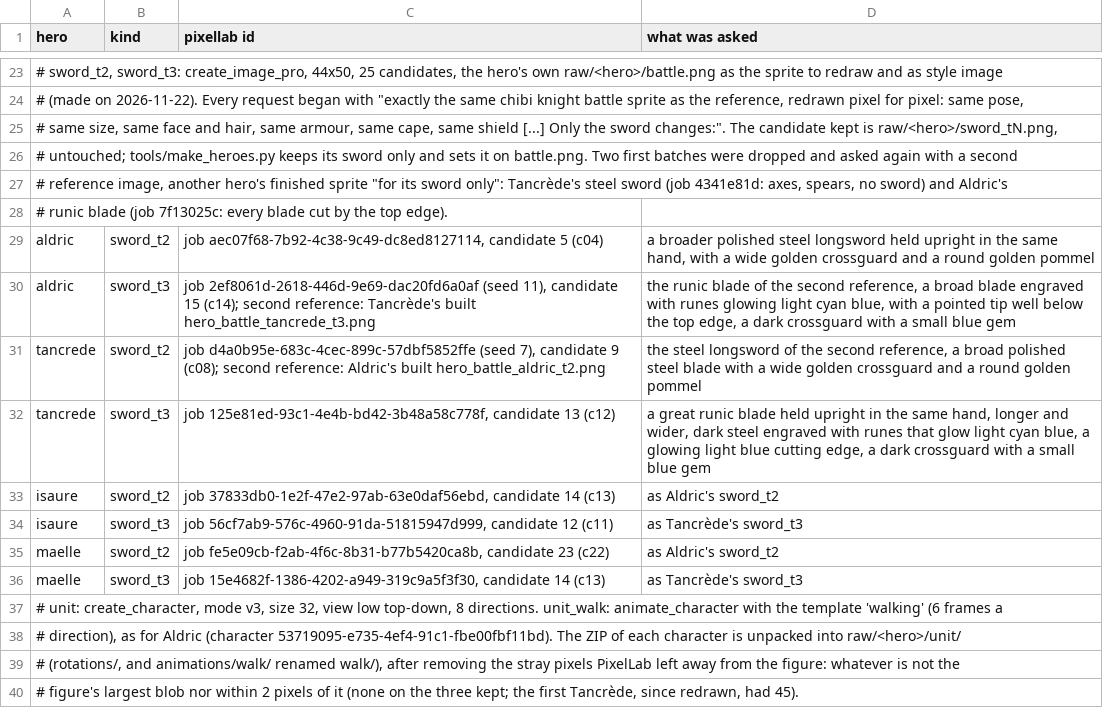
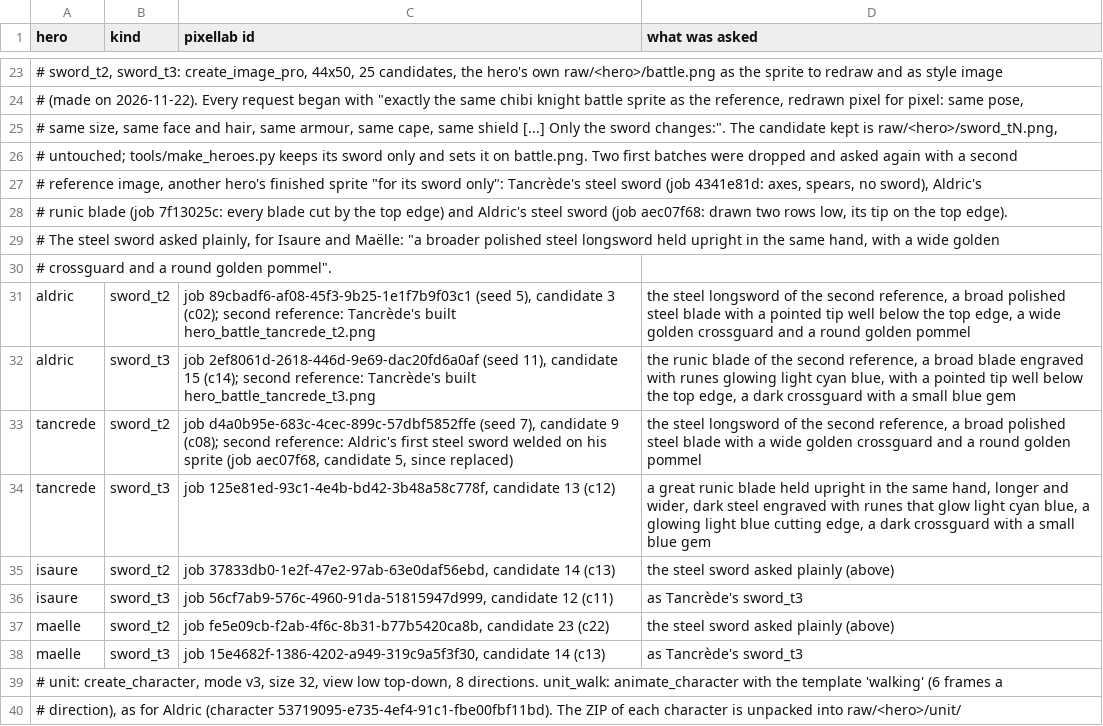
Before and after one commit to dilaouid/aubeval, a TSV file: tools/heroes/ids.tsv, drawn as a sheet; only a part is shown, gaps mark what is left out; the shorter side is filled out with more unchanged rows; addresses are those after the commit; the diff names each change by its address in the sheet, - before the commit and + after, or states it on an @@ line.

Commit message:
fix(art): the fixes of the final review
- the weld keeps a sword's handle and pommel below its box, where the hero has no pixel
- Aldric's steel sword redrawn: its tip was on the top edge
- the dusk backdrop takes for sky what is as blue as the day sky, not what is above a line:
  no more orange teeth in the hill crests, no day sky left in the valleys; written at 640x360
- the manifest guard tells letter cases apart, as the site's host does
- the spec says the warlords' turn-strip icon was dropped, and why

```diff
--- a/tools/heroes/ids.tsv
+++ b/tools/heroes/ids.tsv
-A27 (hero): …spears, no sword) and Aldric's
+A27 (hero): …spears, no sword), Aldric's
-A28 (hero): …the top edge).
+A28 (hero): …the top edge) and Aldric's steel sword (job aec07f68: drawn two rows low, its tip on the top edge).
+row 29: # The steel sword asked plainly, for Isaure and Maëlle: "a broader polished steel longsword held upright in the same hand, with a wide golden
+row 30: # crossguard and a round golden pommel".
-C31 (pixellab id): job aec07f68-7b92-4c38-9c49-dc8ed8127114, candidate 5 (c04)
+C31 (pixellab id): job 89cbadf6-af08-45f3-9b25-1e1f7b9f03c1 (seed 5), candidate 3 (c02); second reference: Tancrède's built hero_battle_tancrede_t2.png
-D31 (what was asked): a broader polished steel longsword held upright in the same hand, with a wide…
+D31 (what was asked): the steel longsword of the second reference, a broad polished steel blade with a pointed tip well below the top edge, a wide…
-C33 (pixellab id): …reference: Aldric's built hero_battle_aldric_t2.png
+C33 (pixellab id): …reference: Aldric's first steel sword welded on his sprite (job aec07f68, candidate 5, since replaced)
-D35 (what was asked): as Aldric's sword_t2
+D35 (what was asked): the steel sword asked plainly (above)
-D37 (what was asked): as Aldric's sword_t2
+D37 (what was asked): the steel sword asked plainly (above)
```
Also changed, not shown: 14 other files.
